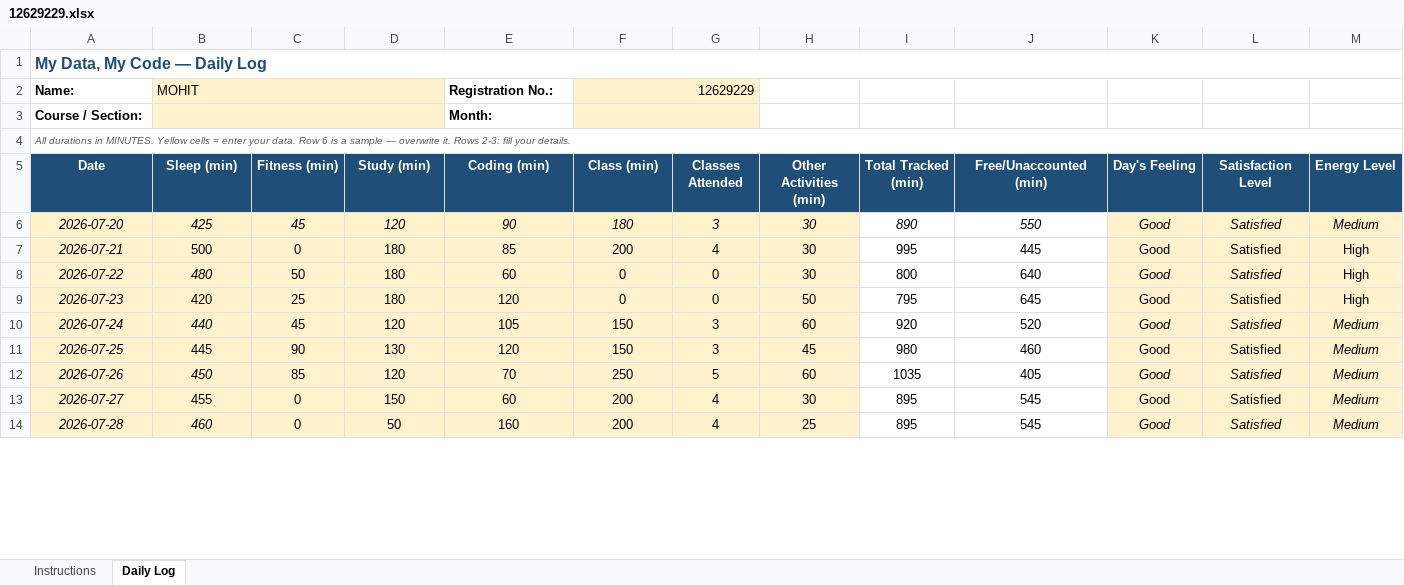
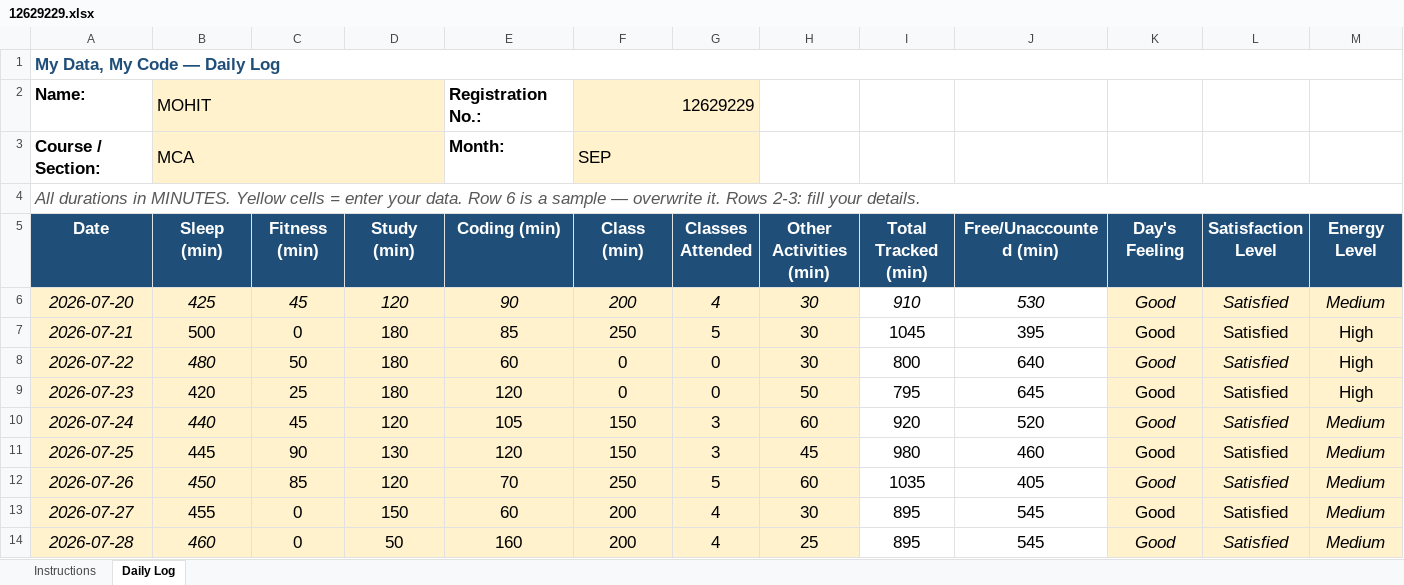
Before and after one commit to mohitkatna/cap776, an Excel workbook: 12629229.xlsx, sheet Daily Log, drawn as a sheet; only a part is shown; values as stored, in another font and other column widths than the file's, no borders; conditional formats not drawn; the diff covers the shown part only; the diff names each change by its address in the sheet, - before the commit and + after, or states it on an @@ line.

Commit message:
update file

```diff
--- a/12629229.xlsx (sheet Daily Log)
+++ b/12629229.xlsx (sheet Daily Log)
@@ A1 text size: larger @@
@@ A2:B2 text size: larger @@
@@ E2:F2 text size: larger @@
@@ A3:A4 text size: larger @@
-B3 (Sleep (min)): (empty)
+B3 (Sleep (min)): MCA
@@ E3 text size: larger @@
-F3 (Class (min)): (empty)
+F3 (Class (min)): SEP
@@ A5:M14 text size: larger @@
-F6 (Class (min)): 180
+F6 (Class (min)): 200
-G6 (Classes Attended): 3
+G6 (Classes Attended): 4
-I6 (Total Tracked (min)): 890
+I6 (Total Tracked (min)): 910
-J6 (Free/Unaccounted (min)): 550
+J6 (Free/Unaccounted (min)): 530
-F7 (Class (min)): 200
+F7 (Class (min)): 250
-G7 (Classes Attended): 4
+G7 (Classes Attended): 5
-I7 (Total Tracked (min)): 995
+I7 (Total Tracked (min)): 1045
-J7 (Free/Unaccounted (min)): 445
+J7 (Free/Unaccounted (min)): 395
```
Also changed, not shown: 8 added rows, 3 edited cells and cell formats elsewhere in this sheet.
